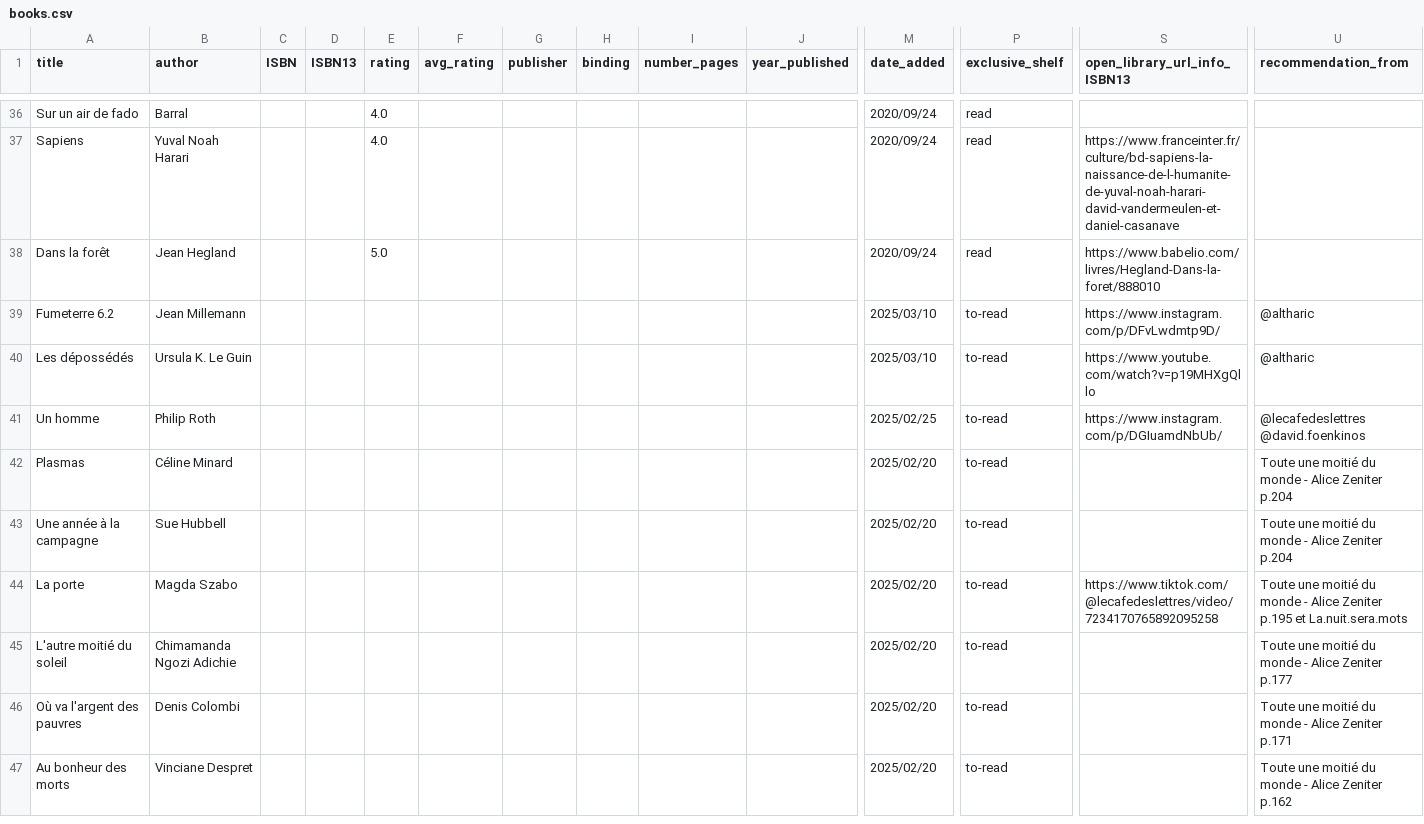
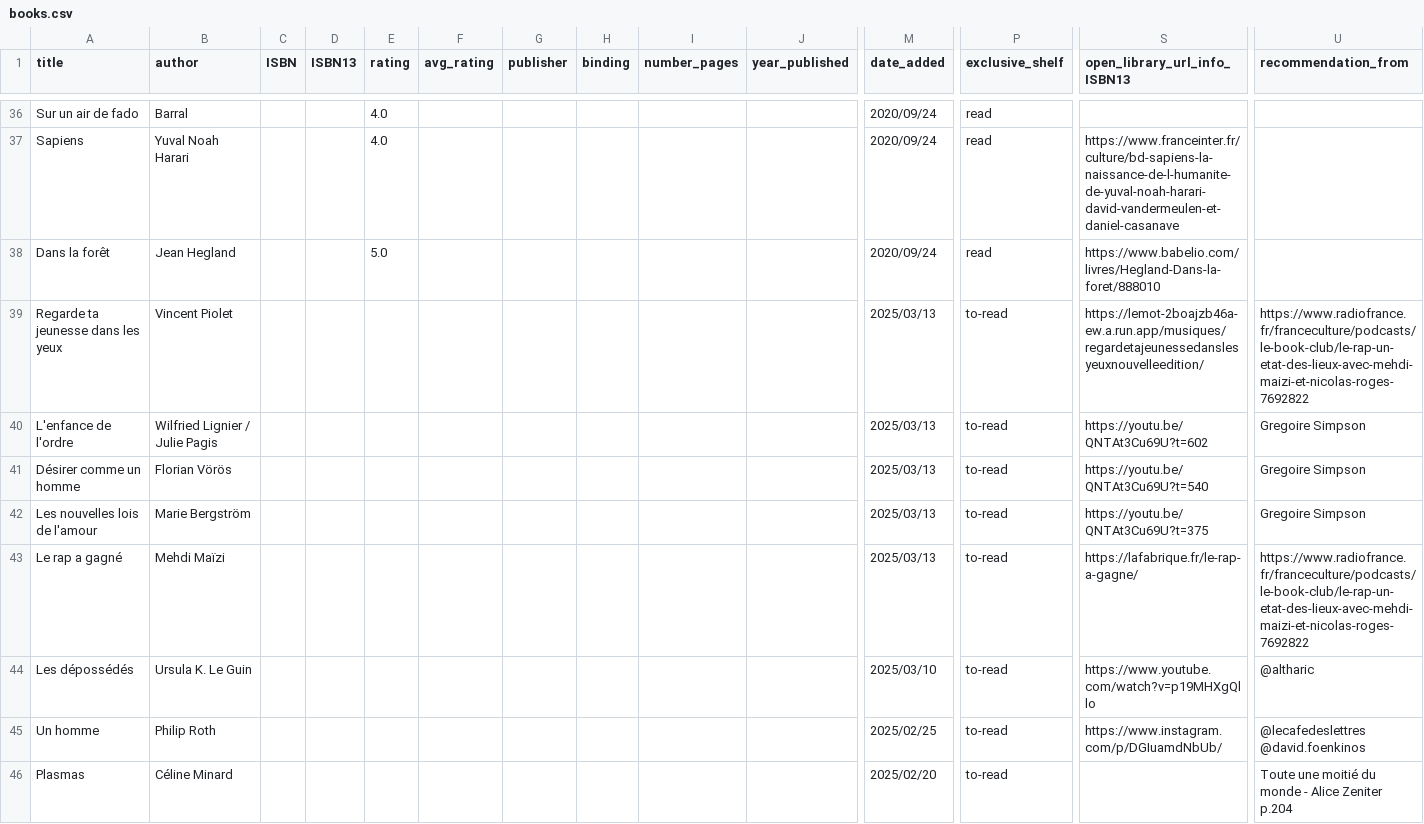
Before and after one commit to vidaruamarcosportugal/vidaruamarcosportugal.github.io, a CSV file: _data/books.csv, drawn as a sheet; only a part is shown, gaps mark what is left out; the shorter side is filled out with more unchanged rows; removed rows and columns are numbered as before the commit, all else as after; rows hold the shown columns only; the diff names each change by its address in the sheet, - before the commit and + after, or states it on an @@ line.

Commit message:
new to-read books

```diff
--- a/_data/books.csv
+++ b/_data/books.csv
-row 39: Fumeterre 6.2 | Jean Millemann |  |  |  |  |  |  |  |  | 2025/03/10 | to-read | https://www.instagram.com/p/DFvLwdmtp9D/ | @altharic
+row 39: Regarde ta jeunesse dans les yeux | Vincent Piolet |  |  |  |  |  |  |  |  | 2025/03/13 | to-read | https://lemot-2boajzb46a-ew.a.run.app/musiques/regardetajeunessedanslesyeuxnouvelleedition/ | https://www.radiofrance.fr/franceculture/podcasts/le-book-club/le-rap-un-etat-des-lieux-avec-mehdi-maizi-et-nicolas-roges-7692822
+row 40: L'enfance de l'ordre | Wilfried Lignier / Julie Pagis |  |  |  |  |  |  |  |  | 2025/03/13 | to-read | https://youtu.be/QNTAt3Cu69U?t=602 | Gregoire Simpson
+row 41: Désirer comme un homme | Florian Vörös |  |  |  |  |  |  |  |  | 2025/03/13 | to-read | https://youtu.be/QNTAt3Cu69U?t=540 | Gregoire Simpson
+row 42: Les nouvelles lois de l'amour | Marie Bergström |  |  |  |  |  |  |  |  | 2025/03/13 | to-read | https://youtu.be/QNTAt3Cu69U?t=375 | Gregoire Simpson
+row 43: Le rap a gagné | Mehdi Maïzi |  |  |  |  |  |  |  |  | 2025/03/13 | to-read | https://lafabrique.fr/le-rap-a-gagne/ | https://www.radiofrance.fr/franceculture/podcasts/le-book-club/le-rap-un-etat-des-lieux-avec-mehdi-maizi-et-nicolas-roges-7692822
```
